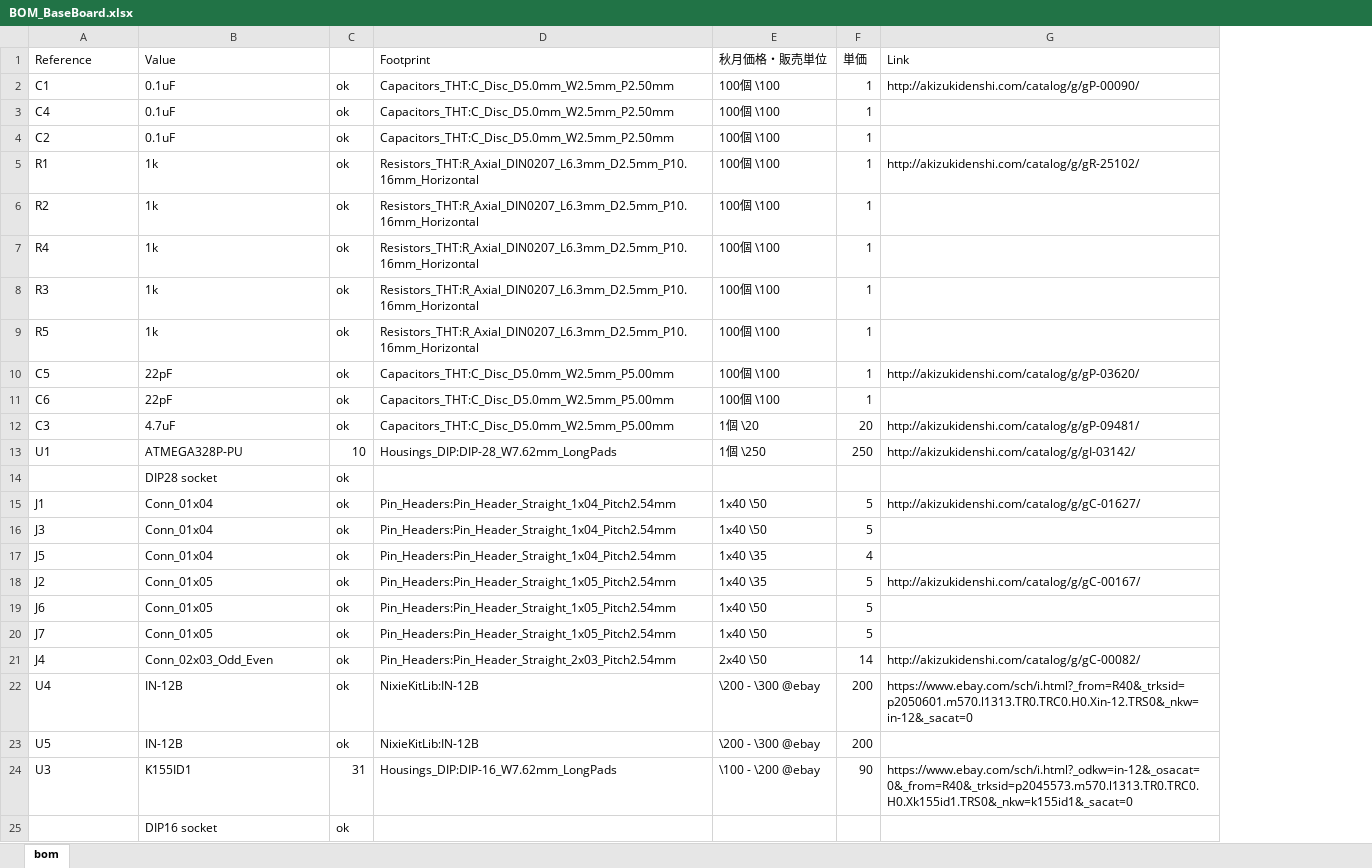
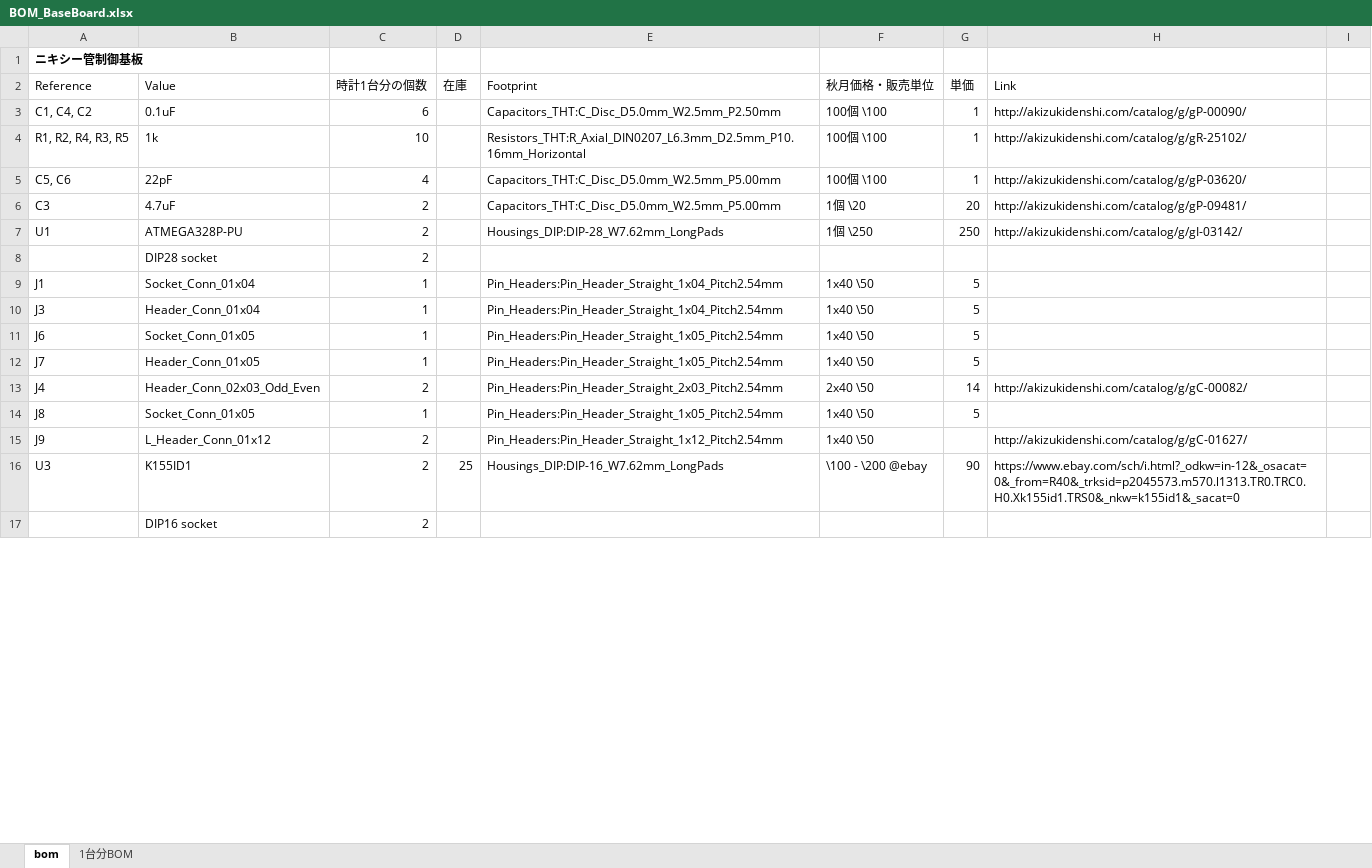
Before and after one commit to minori24/NixieClockKit, an Excel workbook: BOM_BaseBoard.xlsx, sheet bom, drawn as a sheet; only a part is shown; values as stored, in another font and other column widths than the file's, no borders; removed rows and columns are numbered as before the commit, all else as after; the diff covers the shown part only; the diff names each change by its address in the sheet, - before the commit and + after, or states it on an @@ line.

```diff
--- a/BOM_BaseBoard.xlsx (sheet bom)
+++ b/BOM_BaseBoard.xlsx (sheet bom)
+sheet tab: 1台分BOM
-column C, row 2: ok; row 5: ok; row 10: ok; rows 12-16: ok | 10 | ok | ok | ok; rows 19-21: all ok; rows 24-25: 31 | ok
+column C, rows 2-13: 時計1台分の個数 | 6 | 10 | 4 | 2 | 2 | 2 | 1 | 1 | 1 | 1 | 2; rows 16-17: 2 | 2
+column D, row 2: 在庫; row 16: 25
+column I, empty
+row 1: ニキシー管制御基板
-A3: C1
+A3: C1, C4, C2
-row 3: C4 | 0.1uF | ok | Capacitors_THT:C_Disc_D5.0mm_W2.5mm_P2.50mm | 100個 \100 | 1
-row 4: C2 | 0.1uF | ok | Capacitors_THT:C_Disc_D5.0mm_W2.5mm_P2.50mm | 100個 \100 | 1
-A4: R1
+A4: R1, R2, R4, R3, R5
-row 6: R2 | 1k | ok | Resistors_THT:R_Axial_DIN0207_L6.3mm_D2.5mm_P10.16mm_Horizontal | 100個 \100 | 1
-row 7: R4 | 1k | ok | Resistors_THT:R_Axial_DIN0207_L6.3mm_D2.5mm_P10.16mm_Horizontal | 100個 \100 | 1
-row 8: R3 | 1k | ok | Resistors_THT:R_Axial_DIN0207_L6.3mm_D2.5mm_P10.16mm_Horizontal | 100個 \100 | 1
-row 9: R5 | 1k | ok | Resistors_THT:R_Axial_DIN0207_L6.3mm_D2.5mm_P10.16mm_Horizontal | 100個 \100 | 1
-A5: C5
+A5: C5, C6
-row 11: C6 | 22pF | ok | Capacitors_THT:C_Disc_D5.0mm_W2.5mm_P5.00mm | 100個 \100 | 1
-B9: Conn_01x04
+B9: Socket_Conn_01x04
-H9: http://akizukidenshi.com/catalog/g/gC-01627/
+H9: (empty)
-B10: Conn_01x04
+B10: Header_Conn_01x04
-row 17: J5 | Conn_01x04 | ok | Pin_Headers:Pin_Header_Straight_1x04_Pitch2.54mm | 1x40 \35 | 4
-row 18: J2 | Conn_01x05 | ok | Pin_Headers:Pin_Header_Straight_1x05_Pitch2.54mm | 1x40 \35 | 5 | http://akizukidenshi.com/catalog/g/gC-00167/
-B11: Conn_01x05
+B11: Socket_Conn_01x05
-B12: Conn_01x05
+B12: Header_Conn_01x05
-B13: Conn_02x03_Odd_Even
+B13: Header_Conn_02x03_Odd_Even
-row 22: U4 | IN-12B | ok | NixieKitLib:IN-12B | \200 - \300 @ebay | 200 | https://www.ebay.com/sch/i.html?_from=R40&_trksid=p2050601.m570.l1313.TR0.TRC0.H0.Xin-12.TRS0&_nkw=in-12&_sacat=0
-row 23: U5 | IN-12B | ok | NixieKitLib:IN-12B | \200 - \300 @ebay | 200
+row 14: J8 | Socket_Conn_01x05 | 1 |  | Pin_Headers:Pin_Header_Straight_1x05_Pitch2.54mm | 1x40 \50 | 5
+row 15: J9 | L_Header_Conn_01x12 | 2 |  | Pin_Headers:Pin_Header_Straight_1x12_Pitch2.54mm | 1x40 \50 |  | http://akizukidenshi.com/catalog/g/gC-01627/
```
Also changed, not shown: 29 added rows, 10 removed rows and 5 edited cells elsewhere in this sheet, 4 other files.
